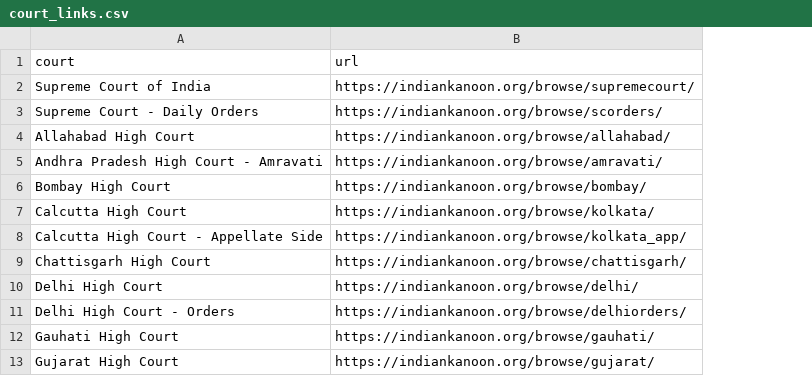
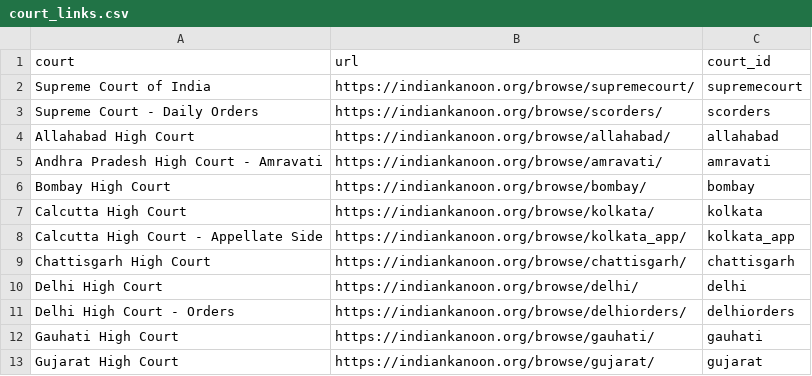
Before and after one commit to yatharthsameer/Indian-Kanoon-Judgement-scaper, a CSV file: court_links.csv, drawn as a sheet; only a part is shown; the diff names each change by its address in the sheet, - before the commit and + after, or states it on an @@ line.

```diff
--- a/court_links.csv
+++ b/court_links.csv
+column C (court_id), rows 2-13: supremecourt | scorders | allahabad | amravati | bombay | kolkata | kolkata_app | chattisgarh | delhi | delhiorders | gauhati | gujarat
```
Also changed, not shown: 8 other files.
